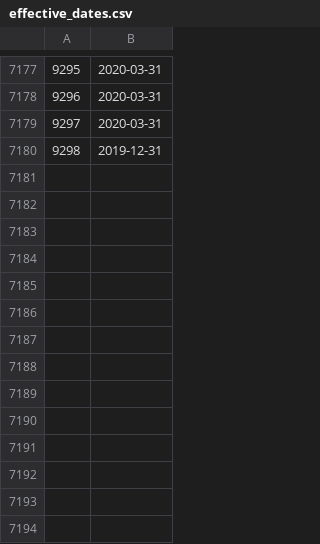
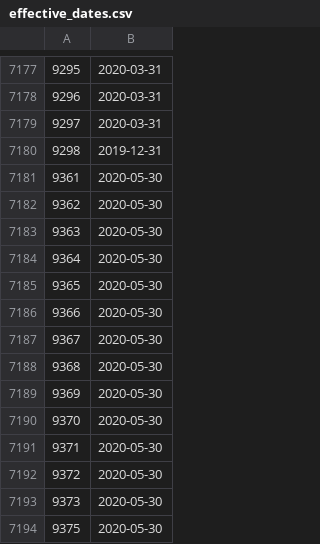
Before and after one commit to DataQualityCommittee/dqc_us_rules, a CSV file: dqc_us_rules/resources/Effective_Dates/effective_dates.csv, drawn as a sheet; only a part is shown, gaps mark what is left out.

Commit message:
Update v11 for rules team post-implementation fixes (#458)
* Updated for extensible list values for current or noncurrent

* Updated rule 87 for bug fixes

* Updated V11 for changes in rule 87

* Update DQC_0087.xule

* Update dqc-us-2019-V11-ruleset.zip

* Push Changes to 83 for xule errors.

* Updated Rulesets for 8-k exclusion on rule 83

* update .travis.yml for dqc_0087 tests

* Update dqc_0085 unit test

* update dqc_0011 list of elements

* Update rulesetMap.json to correct paths for 2011-15 UGT references

Co-authored-by: Campbell Pryde <campbell.pryde@xbrl.us>

```diff
--- a/dqc_us_rules/resources/Effective_Dates/effective_dates.csv
+++ b/dqc_us_rules/resources/Effective_Dates/effective_dates.csv
@@ -7180 +7180,15 @@
 9298,2019-12-31
+9361,2020-05-30
+9362,2020-05-30
+9363,2020-05-30
+9364,2020-05-30
+9365,2020-05-30
+9366,2020-05-30
+9367,2020-05-30
+9368,2020-05-30
+9369,2020-05-30
+9370,2020-05-30
+9371,2020-05-30
+9372,2020-05-30
+9373,2020-05-30
+9375,2020-05-30
```
Also changed, not shown: 21 other files.
